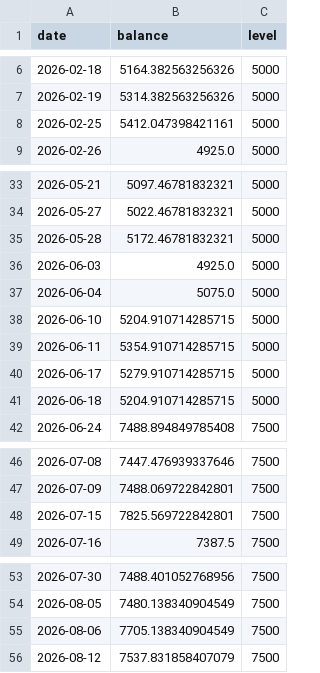
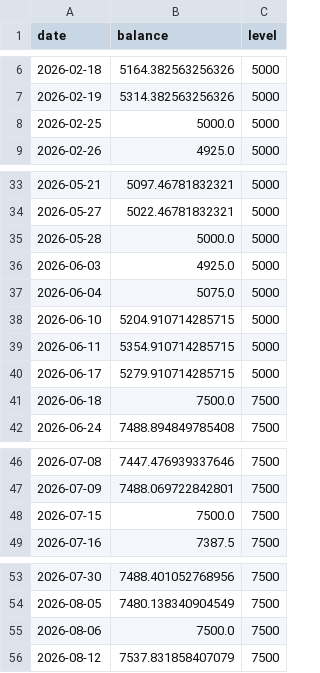
Before and after one commit to NOVESH-CREATE/FOREX-PROFIT-MAKER, a CSV file: strategy_analysis/results/eu_gu_1pct5/account_1_forward_equity.csv, drawn as a sheet; only a part is shown, gaps mark what is left out.

```diff
--- a/strategy_analysis/results/eu_gu_1pct5/account_1_forward_equity.csv
+++ b/strategy_analysis/results/eu_gu_1pct5/account_1_forward_equity.csv
@@ -7,3 +7,3 @@ date,balance,level
 2026-02-19,5314.382563256326,5000
-2026-02-25,5412.047398421161,5000
+2026-02-25,5000.0,5000
 2026-02-26,4925.0,5000
@@ -34,3 +34,3 @@ date,balance,level
 2026-05-27,5022.46781832321,5000
-2026-05-28,5172.46781832321,5000
+2026-05-28,5000.0,5000
 2026-06-03,4925.0,5000
@@ -40,3 +40,3 @@ date,balance,level
 2026-06-17,5279.910714285715,5000
-2026-06-18,5204.910714285715,5000
+2026-06-18,7500.0,7500
 2026-06-24,7488.894849785408,7500
@@ -47,3 +47,3 @@ date,balance,level
 2026-07-09,7488.069722842801,7500
-2026-07-15,7825.569722842801,7500
+2026-07-15,7500.0,7500
 2026-07-16,7387.5,7500
@@ -54,3 +54,3 @@ date,balance,level
 2026-08-05,7480.138340904549,7500
-2026-08-06,7705.138340904549,7500
+2026-08-06,7500.0,7500
 2026-08-12,7537.831858407079,7500
```
Also changed, not shown: strategy_analysis/results/eu_gu_1pct5/account_1_fullyear_equity.csv, strategy_analysis/results/eu_gu_1pct5/account_2_fullyear_equity.csv, 13 other files.
